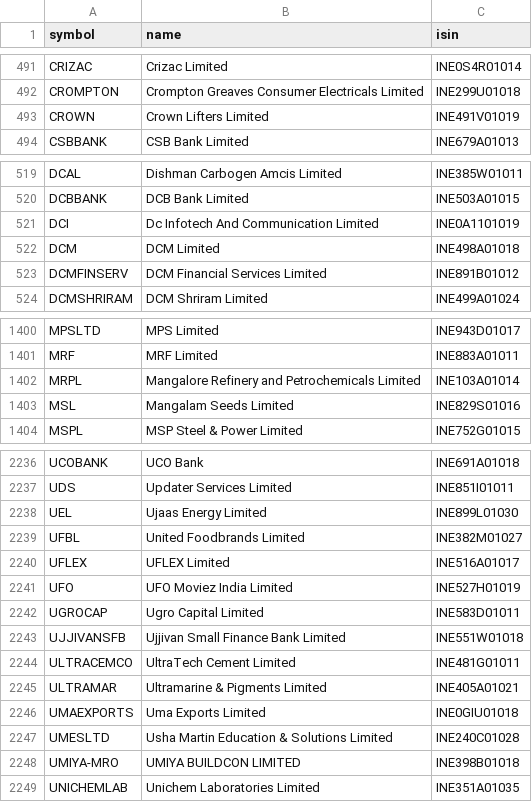
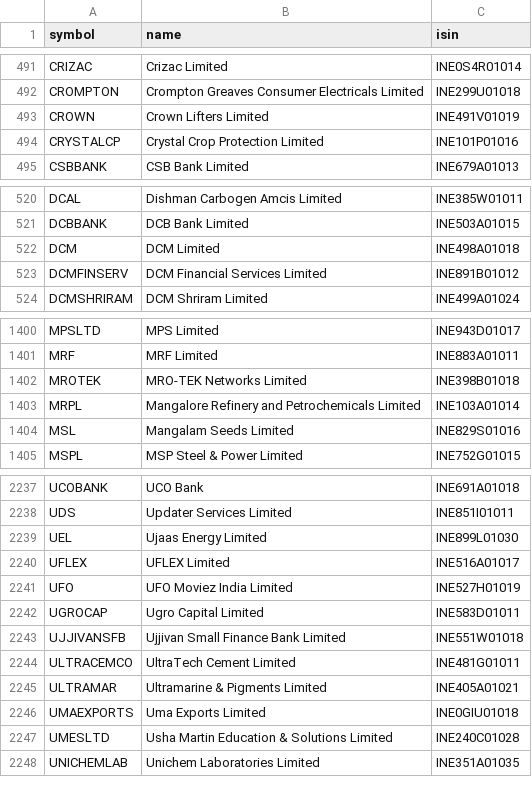
Before and after one commit to amansingh421111-coder/dma-screener, a CSV file: universe_nse.csv, drawn as a sheet; only a part is shown, gaps mark what is left out.

Commit message:
data update

```diff
--- a/universe_nse.csv
+++ b/universe_nse.csv
@@ -493,2 +493,3 @@ CROMPTON,Crompton Greaves Consumer Electricals Limited,INE299U01018
 CROWN,Crown Lifters Limited,INE491V01019
+CRYSTALCP,Crystal Crop Protection Limited,INE101P01016
 CSBBANK,CSB Bank Limited,INE679A01013
@@ -520,3 +521,2 @@ DCAL,Dishman Carbogen Amcis Limited,INE385W01011
 DCBBANK,DCB Bank Limited,INE503A01015
-DCI,Dc Infotech And Communication Limited,INE0A1101019
 DCM,DCM  Limited,INE498A01018
@@ -1401,2 +1401,3 @@ MPSLTD,MPS Limited,INE943D01017
 MRF,MRF Limited,INE883A01011
+MROTEK,MRO-TEK Networks Limited,INE398B01018
 MRPL,Mangalore Refinery and Petrochemicals Limited,INE103A01014
@@ -2238,3 +2239,2 @@ UDS,Updater Services Limited,INE851I01011
 UEL,Ujaas Energy Limited,INE899L01030
-UFBL,United Foodbrands Limited,INE382M01027
 UFLEX,UFLEX Limited,INE516A01017
@@ -2247,3 +2247,2 @@ UMAEXPORTS,Uma Exports Limited,INE0GIU01018
 UMESLTD,Usha Martin Education & Solutions Limited,INE240C01028
-UMIYA-MRO,UMIYA BUILDCON LIMITED,INE398B01018
 UNICHEMLAB,Unichem Laboratories Limited,INE351A01035
```
Also changed, not shown: 6 other files.
